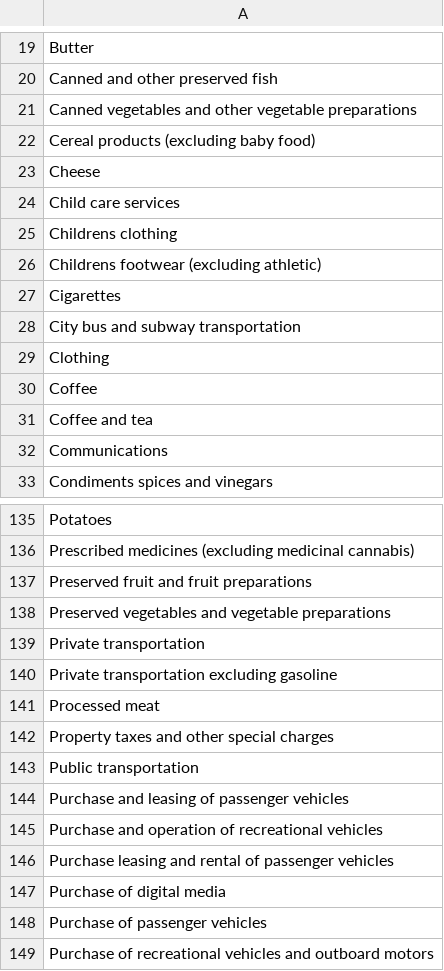
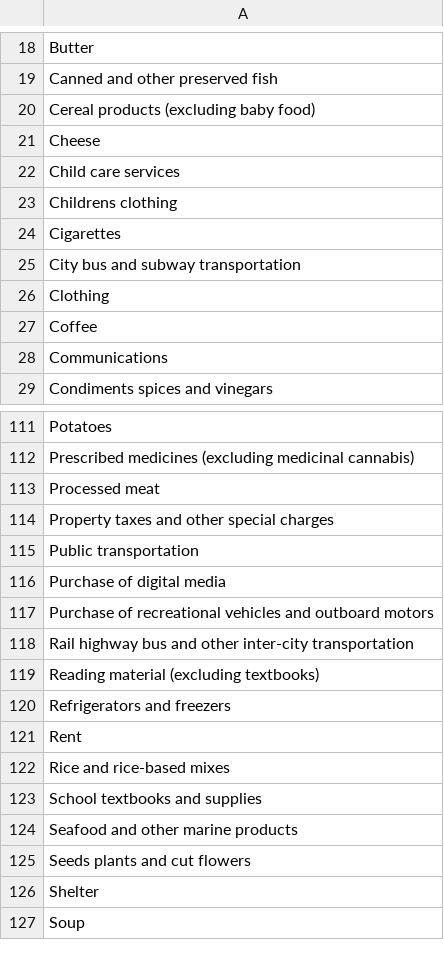
Before and after one commit to MezzyMez/final_project, a CSV file: data/processed/products_and_product_groups_edited.csv, drawn as a sheet; only a part is shown, gaps mark what is left out; the shorter side is filled out with more unchanged rows; removed rows and columns are numbered as before the commit, all else as after; the diff covers the shown part only; the diff names each change by its address in the sheet, - before the commit and + after, or states it on an @@ line.

```diff
--- a/data/processed/products_and_product_groups_edited.csv
+++ b/data/processed/products_and_product_groups_edited.csv
-row 21: Canned vegetables and other vegetable preparations
-row 26: Childrens footwear (excluding athletic)
-row 31: Coffee and tea
-row 137: Preserved fruit and fruit preparations
-row 138: Preserved vegetables and vegetable preparations
-row 139: Private transportation
-row 140: Private transportation excluding gasoline
-row 144: Purchase and leasing of passenger vehicles
-row 145: Purchase and operation of recreational vehicles
-row 146: Purchase leasing and rental of passenger vehicles
-row 148: Purchase of passenger vehicles
```
Also changed, not shown: 32 removed rows and 1 moved row elsewhere in this file, data/processed/products_and_product_groups.csv, 23 other files.
